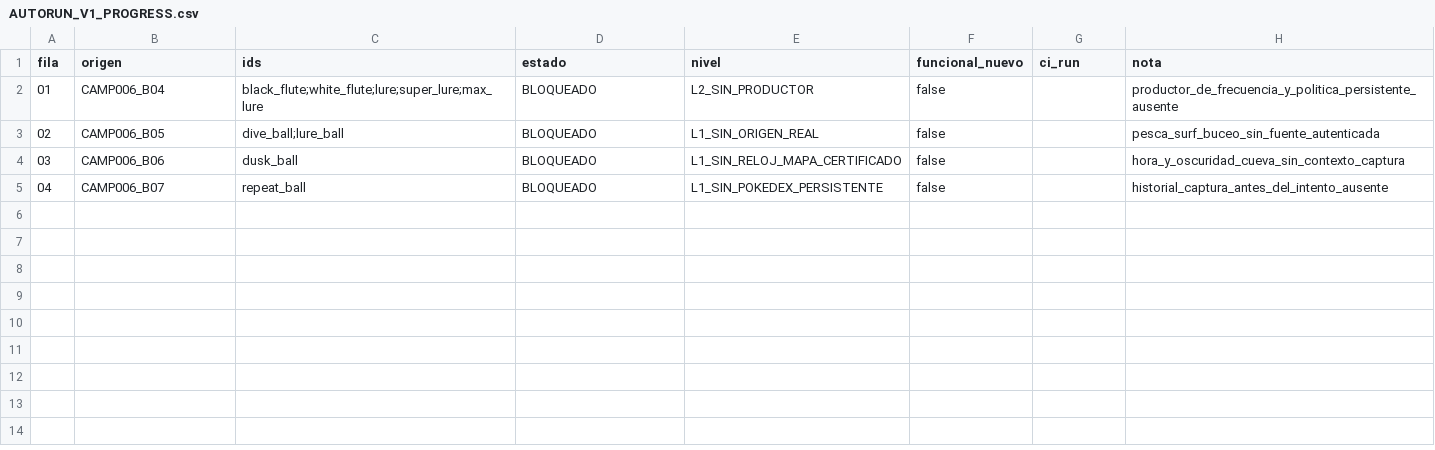
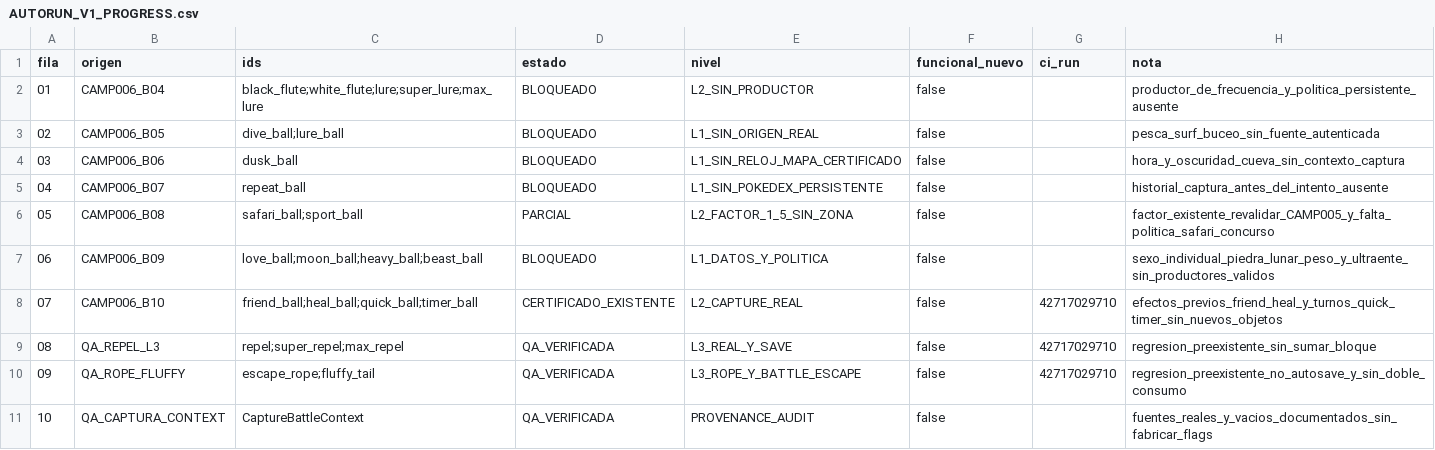
Before and after one commit to danielmariabardillo1412-creator/pokemon-calvo-, a CSV file: docs/coordination/items_parallel_v1/reports/W03/AUTORUN_V1_PROGRESS.csv, drawn as a sheet; the diff names each change by its address in the sheet, - before the commit and + after, or states it on an @@ line.

Commit message:
docs(w03): register all ten autonomous queue rows with real vs blocked distinctions

```diff
--- a/docs/coordination/items_parallel_v1/reports/W03/AUTORUN_V1_PROGRESS.csv
+++ b/docs/coordination/items_parallel_v1/reports/W03/AUTORUN_V1_PROGRESS.csv
+row 6: 05 | CAMP006_B08 | safari_ball;sport_ball | PARCIAL | L2_FACTOR_1_5_SIN_ZONA | false |  | factor_existente_revalidar_CAMP005_y_falta_politica_safari_concurso
+row 7: 06 | CAMP006_B09 | love_ball;moon_ball;heavy_ball;beast_ball | BLOQUEADO | L1_DATOS_Y_POLITICA | false |  | sexo_individual_piedra_lunar_peso_y_ultraente_sin_productores_validos
+row 8: 07 | CAMP006_B10 | friend_ball;heal_ball;quick_ball;timer_ball | CERTIFICADO_EXISTENTE | L2_CAPTURE_REAL | false | 42717029710 | efectos_previos_friend_heal_y_turnos_quick_timer_sin_nuevos_objetos
+row 9: 08 | QA_REPEL_L3 | repel;super_repel;max_repel | QA_VERIFICADA | L3_REAL_Y_SAVE | false | 42717029710 | regresion_preexistente_sin_sumar_bloque
+row 10: 09 | QA_ROPE_FLUFFY | escape_rope;fluffy_tail | QA_VERIFICADA | L3_ROPE_Y_BATTLE_ESCAPE | false | 42717029710 | regresion_preexistente_no_autosave_y_sin_doble_consumo
+row 11: 10 | QA_CAPTURA_CONTEXT | CaptureBattleContext | QA_VERIFICADA | PROVENANCE_AUDIT | false |  | fuentes_reales_y_vacios_documentados_sin_fabricar_flags
```
